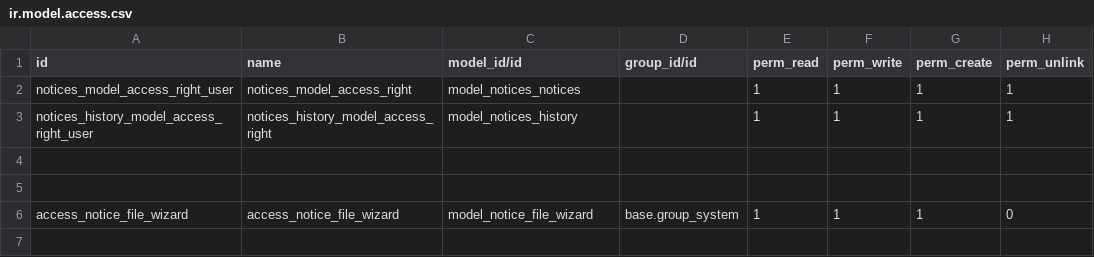
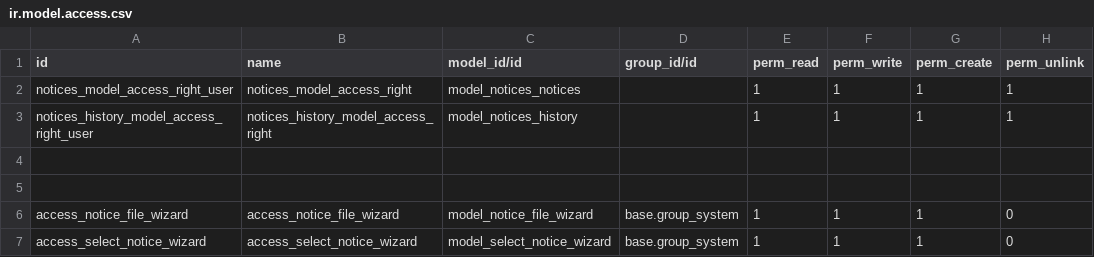
Before and after one commit to andresarellanon1/eebc, a CSV file: eebc_notices/security/ir.model.access.csv, drawn as a sheet.

Commit message:
test nuevo wizard de seleccion v2

```diff
--- a/eebc_notices/security/ir.model.access.csv
+++ b/eebc_notices/security/ir.model.access.csv
@@ -6 +6,2 @@ notices_history_model_access_right_user,notices_history_model_access_right,model
 access_notice_file_wizard,access_notice_file_wizard,model_notice_file_wizard,base.group_system,1,1,1,0
+access_select_notice_wizard,access_select_notice_wizard,model_select_notice_wizard,base.group_system,1,1,1,0
```
